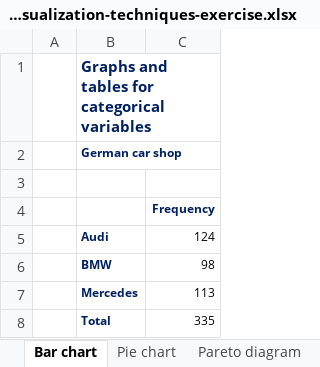
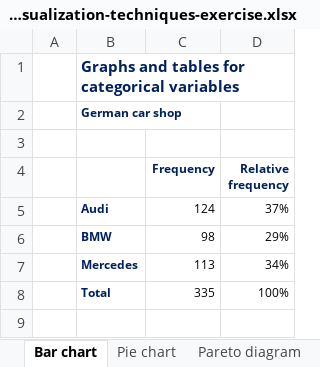
Before and after one commit to KevinCollazos64/365-Data-Science-Course-Excel-Work, an Excel workbook: 2.3.Categorical-variables.Visualization-techniques-exercise.xlsx, sheet Bar chart, drawn as a sheet; values as stored, in another font and other column widths than the file's, no borders; charts and pictures not drawn; the diff names each change by its address in the sheet, - before the commit and + after, or states it on an @@ line.

```diff
--- a/2.3.Categorical-variables.Visualization-techniques-exercise.xlsx (sheet Bar chart)
+++ b/2.3.Categorical-variables.Visualization-techniques-exercise.xlsx (sheet Bar chart)
+column D (Relative frequency), rows 5-8: 37% | 29% | 34% | 100%
```
Also changed, not shown: sheet Frequency distribution table, charts or pictures, 2.11.Covariance-exercise.xlsx, 2.13.Practical-example.Descriptive-statistics-exercise.xlsx, 17 other files.
